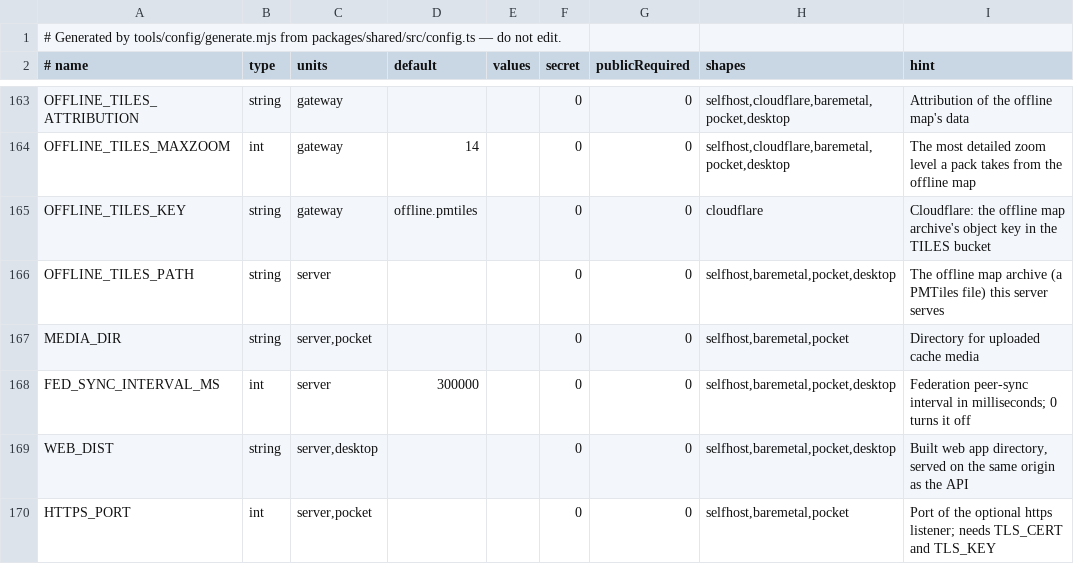
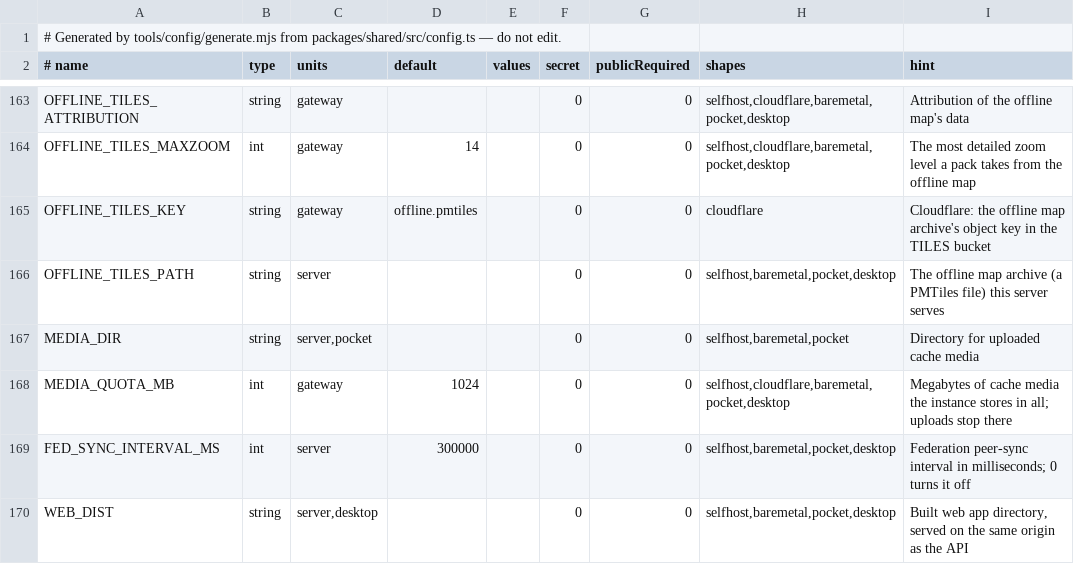
Before and after one commit to apachler/aprscaching, a TSV file: deploy/lib/config-keys.tsv, drawn as a sheet; only a part is shown, gaps mark what is left out; the shorter side is filled out with more unchanged rows.

Commit message:
feat(media): sane media limits per item, cache and account, and an instance quota, MEDIA_QUOTA_MB (#248)
20 items × 10 MB per cache, with no ceiling above that, could fill an
instance's disk. The new limits, owner-approved:

| Limit | Before | Now |
|---|---|---|
| Photo | 10 MB | **2 MB** (the browser scales a photo to 1600 px, about
0.5 MB) |
| Sound, gallery or stage clue | 10 MB / 5 MB | **3 MB** |
| Items per cache | 20 | **6** |
| Per cache, clues and thumbnails included | 200 MB | **10 MB** |
| Per account, across its caches | none | **50 MB** |
| Per instance | none | **`MEDIA_QUOTA_MB`**, default 1024 |

- **`stages.ts`:**
- `MEDIA_LIMITS` holds the fixed limits, and `mediaRefusal()` checks the
cache, the owning account (all its held calls, any SSID) and the
instance before every gallery upload or audio clue.
  - Replacing a stage's clue frees the old clue's room.
- **Migration `0016_media_bytes.sql`:** `cache_stages.media_bytes`
stores a clue's size, so clues count.
- **Config:** `MEDIA_QUOTA_MB` is in the schema, the configuration
reference and the `.env` outputs.
- **Docs:** `hide-a-cache.md`, `audio.md`, `multi.md`, and `backups.md`
(size the quota to the disk or bucket). The stages editor says 3 MB.

Test: `servers/node/test/media_limits.test.ts` (per type, items, per
cache, a clue and its replacement, per account, instance quota).

---------

Signed-off-by: Andreas Pachler <apachler@paan-systems.com>

```diff
--- a/deploy/lib/config-keys.tsv
+++ b/deploy/lib/config-keys.tsv
@@ -167,2 +167,3 @@ OFFLINE_TILES_PATH	string	server			0	0	selfhost,baremetal,pocket,desktop	The off
 MEDIA_DIR	string	server,pocket			0	0	selfhost,baremetal,pocket	Directory for uploaded cache media
+MEDIA_QUOTA_MB	int	gateway	1024		0	0	selfhost,cloudflare,baremetal,pocket,desktop	Megabytes of cache media the instance stores in all; uploads stop there
 FED_SYNC_INTERVAL_MS	int	server	300000		0	0	selfhost,baremetal,pocket,desktop	Federation peer-sync interval in milliseconds; 0 turns it off
```
Also changed, not shown: 12 other files.
